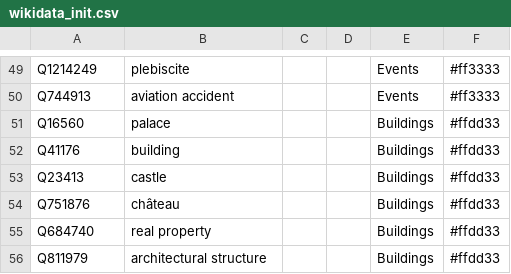
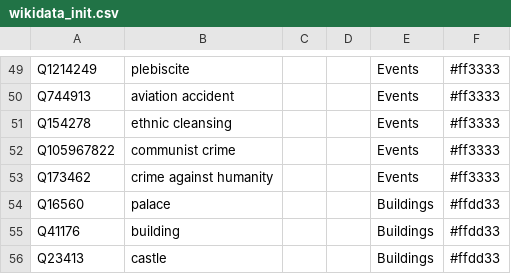
Before and after one commit to Danysan1/osm-wikidata-map-framework, a CSV file: airflow/dags/wikidata_init.csv, drawn as a sheet; only a part is shown, gaps mark what is left out; the shorter side is filled out with more unchanged rows.

Commit message:
Improve DB init

```diff
--- a/airflow/dags/wikidata_init.csv
+++ b/airflow/dags/wikidata_init.csv
@@ -50,2 +50,5 @@ Q1214249,plebiscite,,,Events,#ff3333
 Q744913,aviation accident,,,Events,#ff3333
+Q154278,ethnic cleansing,,,Events,#ff3333
+Q105967822,communist crime,,,Events,#ff3333
+Q173462,crime against humanity,,,Events,#ff3333
 Q16560,palace,,,Buildings,#ffdd33
```
Also changed, not shown: 3 other files.
